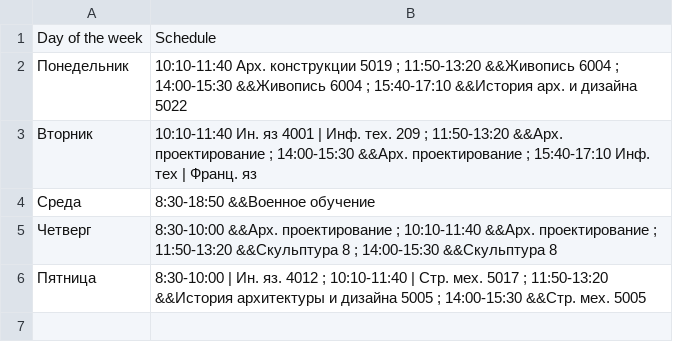
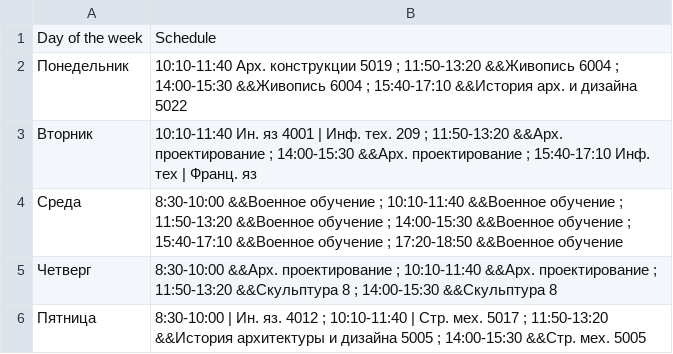
Before and after one commit to Pangolierchick/GUZ-Schedule-bot, a CSV file: data/lower.csv, drawn as a sheet.

Commit message:
update schedule

```diff
--- a/data/lower.csv
+++ b/data/lower.csv
@@ -3,3 +3,3 @@ Day of the week , Schedule
 Вторник, 10:10-11:40 Ин. яз 4001 | Инф. тех. 209 ; 11:50-13:20 &&Арх. проектирование ; 14:00-15:30 &&Арх. проектирование ; 15:40-17:10 Инф. тех | Франц. яз
-Среда, 8:30-18:50 &&Военное обучение
+Среда, 8:30-10:00 &&Военное обучение ; 10:10-11:40 &&Военное обучение ; 11:50-13:20 &&Военное обучение ; 14:00-15:30 &&Военное обучение ; 15:40-17:10 &&Военное обучение ; 17:20-18:50 &&Военное обучение
 Четверг, 8:30-10:00 &&Арх. проектирование ; 10:10-11:40 &&Арх. проектирование ; 11:50-13:20 &&Скульптура 8 ; 14:00-15:30 &&Скульптура 8
```
